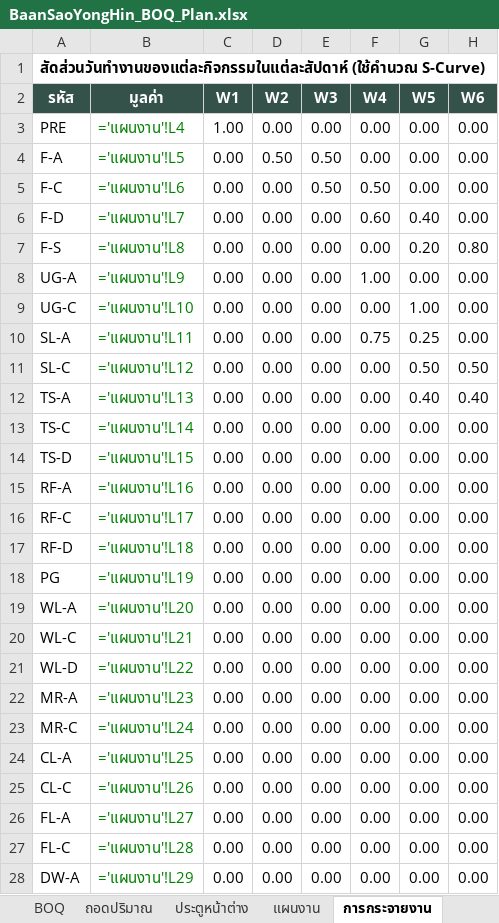
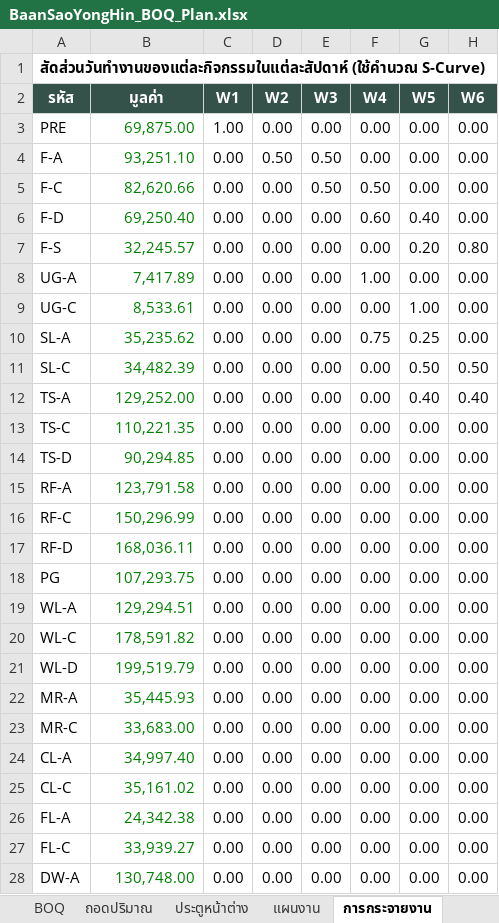
Before and after one commit to supakorn1976/supakorn1976, an Excel workbook: Architecture_Home_Build_BIM/03_Models/BaanSaoYongHin/BaanSaoYongHin_BOQ_Plan.xlsx, sheet การกระจายงาน, drawn as a sheet; only a part is shown; values as stored, in another font and other column widths than the file's, no borders; formulas without a stored value are shown as written; the diff covers the shown part only; the diff names each change by its address in the sheet, - before the commit and + after, or states it on an @@ line.

```diff
--- a/Architecture_Home_Build_BIM/03_Models/BaanSaoYongHin/BaanSaoYongHin_BOQ_Plan.xlsx (sheet การกระจายงาน)
+++ b/Architecture_Home_Build_BIM/03_Models/BaanSaoYongHin/BaanSaoYongHin_BOQ_Plan.xlsx (sheet การกระจายงาน)
-B3 (มูลค่า): ='แผนงาน'!L4
+B3 (มูลค่า): 69,875.00
-B4 (มูลค่า): ='แผนงาน'!L5
+B4 (มูลค่า): 93,251.10
-B5 (มูลค่า): ='แผนงาน'!L6
+B5 (มูลค่า): 82,620.66
-B6 (มูลค่า): ='แผนงาน'!L7
+B6 (มูลค่า): 69,250.40
-B7 (มูลค่า): ='แผนงาน'!L8
+B7 (มูลค่า): 32,245.57
-B8 (มูลค่า): ='แผนงาน'!L9
+B8 (มูลค่า): 7,417.89
-B9 (มูลค่า): ='แผนงาน'!L10
+B9 (มูลค่า): 8,533.61
-B10 (มูลค่า): ='แผนงาน'!L11
+B10 (มูลค่า): 35,235.62
-B11 (มูลค่า): ='แผนงาน'!L12
+B11 (มูลค่า): 34,482.39
-B12 (มูลค่า): ='แผนงาน'!L13
+B12 (มูลค่า): 129,252.00
-B13 (มูลค่า): ='แผนงาน'!L14
+B13 (มูลค่า): 110,221.35
-B14 (มูลค่า): ='แผนงาน'!L15
+B14 (มูลค่า): 90,294.85
-B15 (มูลค่า): ='แผนงาน'!L16
+B15 (มูลค่า): 123,791.58
-B16 (มูลค่า): ='แผนงาน'!L17
+B16 (มูลค่า): 150,296.99
-B17 (มูลค่า): ='แผนงาน'!L18
+B17 (มูลค่า): 168,036.11
-B18 (มูลค่า): ='แผนงาน'!L19
+B18 (มูลค่า): 107,293.75
-B19 (มูลค่า): ='แผนงาน'!L20
+B19 (มูลค่า): 129,294.51
-B20 (มูลค่า): ='แผนงาน'!L21
+B20 (มูลค่า): 178,591.82
-B21 (มูลค่า): ='แผนงาน'!L22
+B21 (มูลค่า): 199,519.79
-B22 (มูลค่า): ='แผนงาน'!L23
+B22 (มูลค่า): 35,445.93
-B23 (มูลค่า): ='แผนงาน'!L24
+B23 (มูลค่า): 33,683.00
-B24 (มูลค่า): ='แผนงาน'!L25
+B24 (มูลค่า): 34,997.40
-B25 (มูลค่า): ='แผนงาน'!L26
+B25 (มูลค่า): 35,161.02
-B26 (มูลค่า): ='แผนงาน'!L27
+B26 (มูลค่า): 24,342.38
-B27 (มูลค่า): ='แผนงาน'!L28
+B27 (มูลค่า): 33,939.27
-B28 (มูลค่า): ='แผนงาน'!L29
+B28 (มูลค่า): 130,748.00
```
Also changed, not shown: 10 edited cells elsewhere in this sheet, sheet BOQ, sheet แผนงาน, sheet S-Curve, sheet งวดงาน, sheet สรุป, sheet ประตูหน้าต่าง, charts or pictures, 4 other files.
